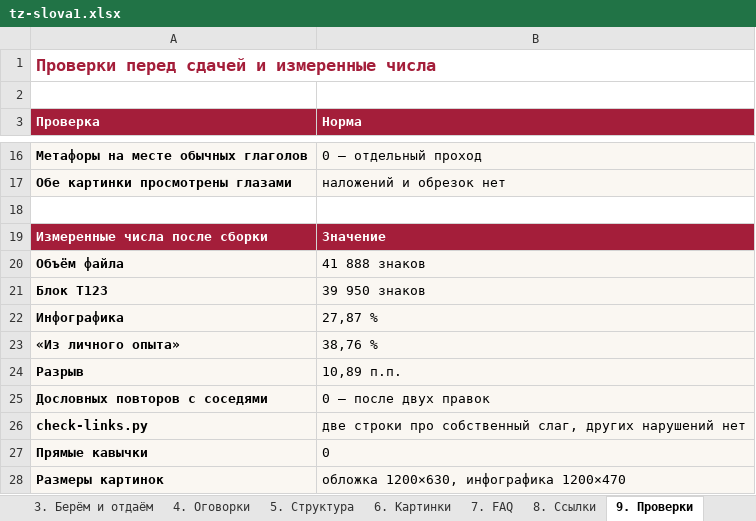
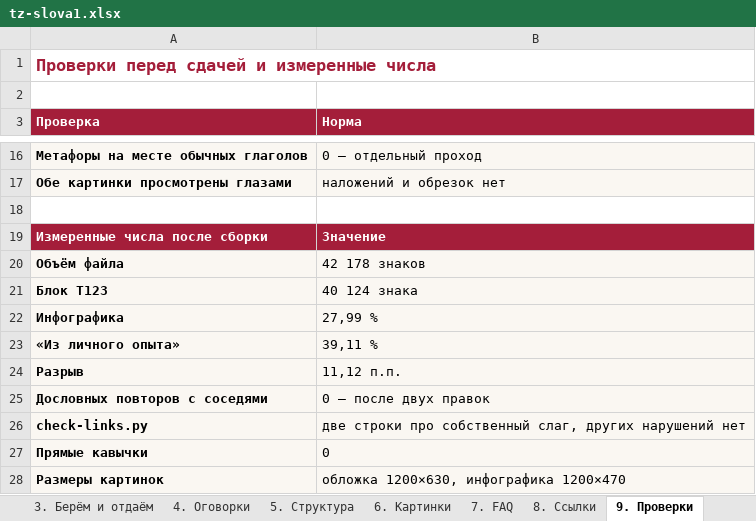
Before and after one commit to juliakitaiskaya-cmd/Kitai-Shool, an Excel workbook: content/tz-slova1.xlsx, sheet 9. Проверки, drawn as a sheet; only a part is shown, gaps mark what is left out; values as stored, in another font and other column widths than the file's, no borders; the diff names each change by its address in the sheet, - before the commit and + after, or states it on an @@ line.

```diff
--- a/content/tz-slova1.xlsx (sheet 9. Проверки)
+++ b/content/tz-slova1.xlsx (sheet 9. Проверки)
-B20 (Норма): 41 888 знаков
+B20 (Норма): 42 178 знаков
-B21 (Норма): 39 950 знаков
+B21 (Норма): 40 124 знака
-B22 (Норма): 27,87 %
+B22 (Норма): 27,99 %
-B23 (Норма): 38,76 %
+B23 (Норма): 39,11 %
-B24 (Норма): 10,89 п.п.
+B24 (Норма): 11,12 п.п.
```
Also changed, not shown: 5 other files.
